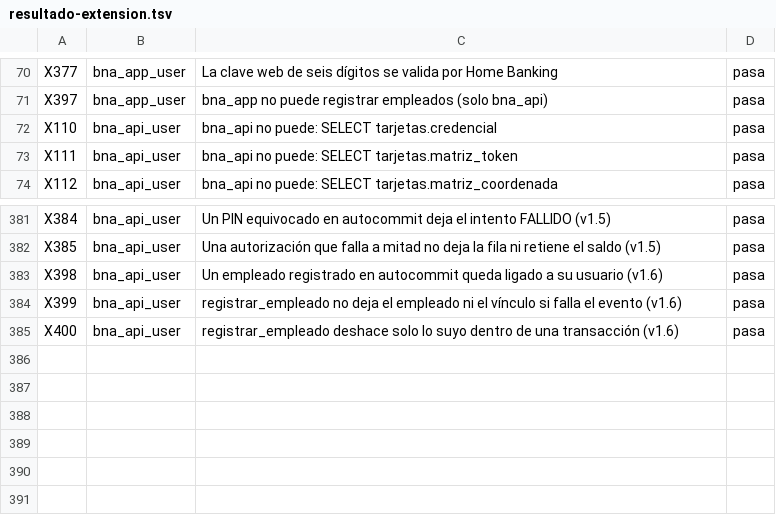
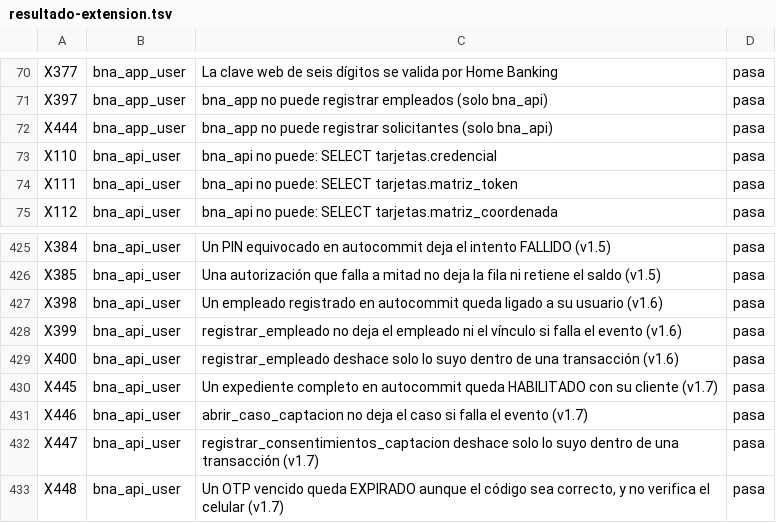
Before and after one commit to miguelpro324/bna-core-db, a TSV file: resultados/mysql/resultado-extension.tsv, drawn as a sheet; only a part is shown, gaps mark what is left out; the diff covers the shown part only.

```diff
--- a/resultados/mysql/resultado-extension.tsv
+++ b/resultados/mysql/resultado-extension.tsv
@@ -71,2 +71,3 @@ X377	bna_app_user	La clave web de seis dígitos se valida por Home Banking	pasa
 X397	bna_app_user	bna_app no puede registrar empleados (solo bna_api)	pasa
+X444	bna_app_user	bna_app no puede registrar solicitantes (solo bna_api)	pasa
 X110	bna_api_user	bna_api no puede: SELECT tarjetas.credencial	pasa
@@ -385 +429,5 @@ X399	bna_api_user	registrar_empleado no deja el empleado ni el vínculo si falla
 X400	bna_api_user	registrar_empleado deshace solo lo suyo dentro de una transacción (v1.6)	pasa
+X445	bna_api_user	Un expediente completo en autocommit queda HABILITADO con su cliente (v1.7)	pasa
+X446	bna_api_user	abrir_caso_captacion no deja el caso si falla el evento (v1.7)	pasa
+X447	bna_api_user	registrar_consentimientos_captacion deshace solo lo suyo dentro de una transacción (v1.7)	pasa
+X448	bna_api_user	Un OTP vencido queda EXPIRADO aunque el código sea correcto, y no verifica el celular (v1.7)	pasa
```
Also changed, not shown: 43 added rows elsewhere in this file, resultados/trazabilidad.csv, 5 other files.
